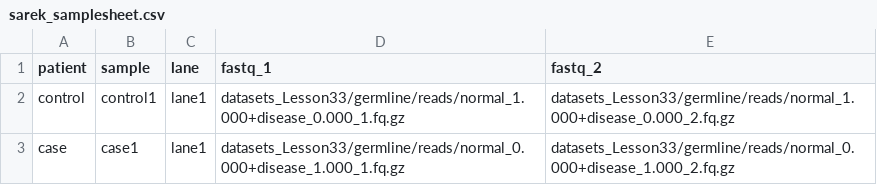
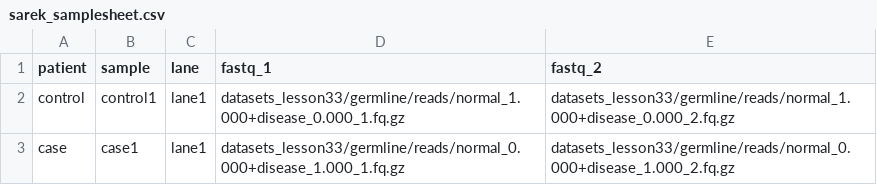
Before and after one commit to santorsola-teaching/datasets_lesson33, a CSV file: germline/reads/sarek_samplesheet.csv, drawn as a sheet.

Commit message:
fixed reads path

```diff
--- a/germline/reads/sarek_samplesheet.csv
+++ b/germline/reads/sarek_samplesheet.csv
@@ -1,3 +1,3 @@
 patient,sample,lane,fastq_1,fastq_2
-control,control1,lane1,datasets_Lesson33/germline/reads/normal_1.000+disease_0.000_1.fq.gz,datasets_Lesson33/germline/reads/normal_1.000+disease_0.000_2.fq.gz
-case,case1,lane1,datasets_Lesson33/germline/reads/normal_0.000+disease_1.000_1.fq.gz,datasets_Lesson33/germline/reads/normal_0.000+disease_1.000_2.fq.gz
+control,control1,lane1,datasets_lesson33/germline/reads/normal_1.000+disease_0.000_1.fq.gz,datasets_lesson33/germline/reads/normal_1.000+disease_0.000_2.fq.gz
+case,case1,lane1,datasets_lesson33/germline/reads/normal_0.000+disease_1.000_1.fq.gz,datasets_lesson33/germline/reads/normal_0.000+disease_1.000_2.fq.gz
```
Also changed, not shown: rnaseq/reads/rnaseq_samplesheet.csv.
